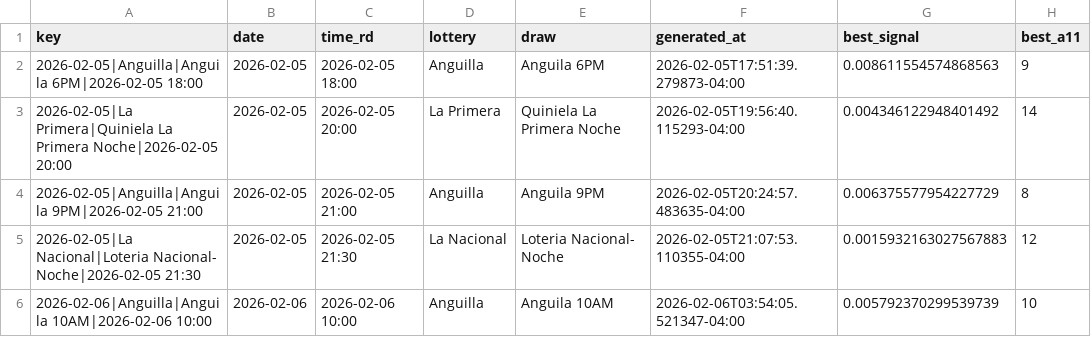
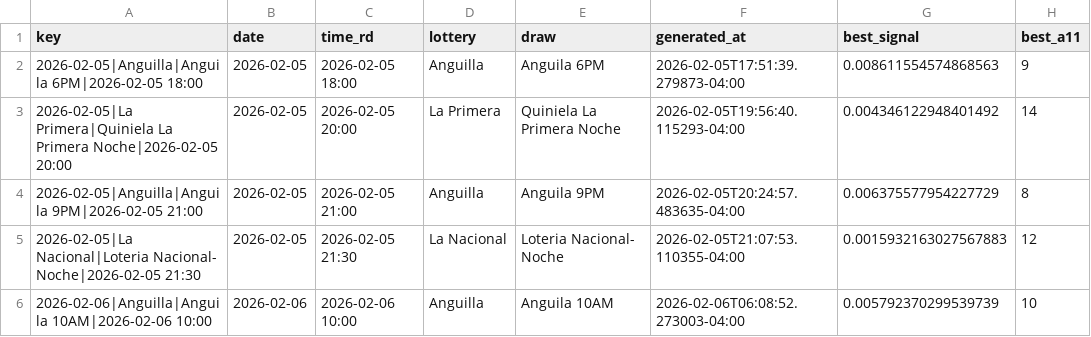
Before and after one commit to carbosota1/LotMix, a CSV file: data/picks_log.csv, drawn as a sheet; only a part is shown; the diff names each change by its address in the sheet, - before the commit and + after, or states it on an @@ line.

```diff
--- a/data/picks_log.csv
+++ b/data/picks_log.csv
-F6 (generated_at): 2026-02-06T03:54:05.521347-04:00
+F6 (generated_at): 2026-02-06T06:08:52.273003-04:00
```
Also changed, not shown: 1 other file.
